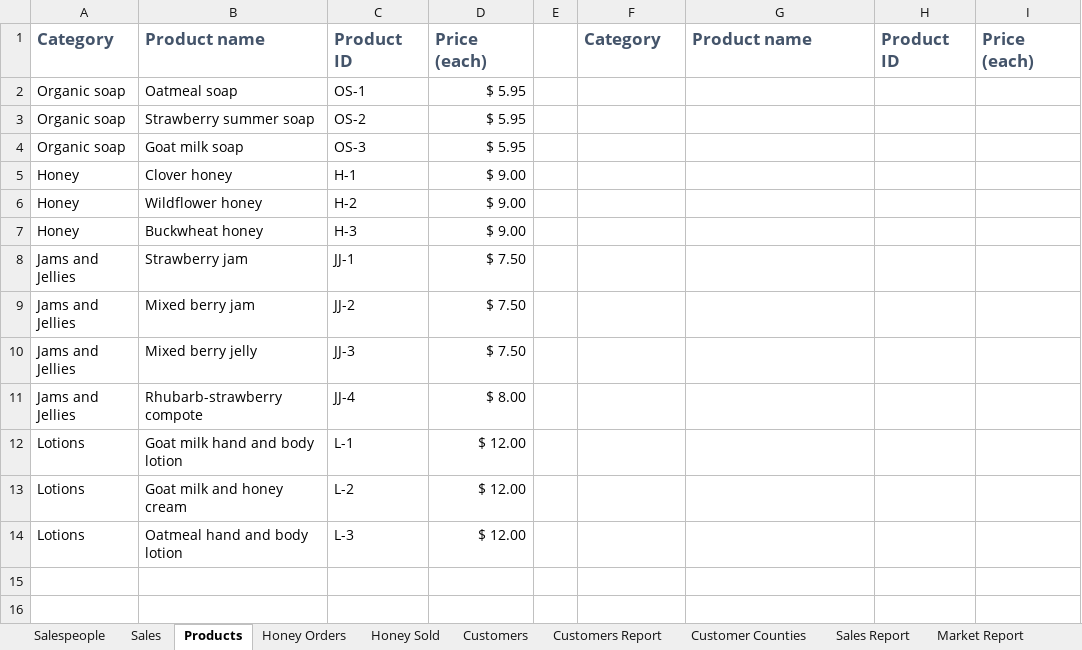
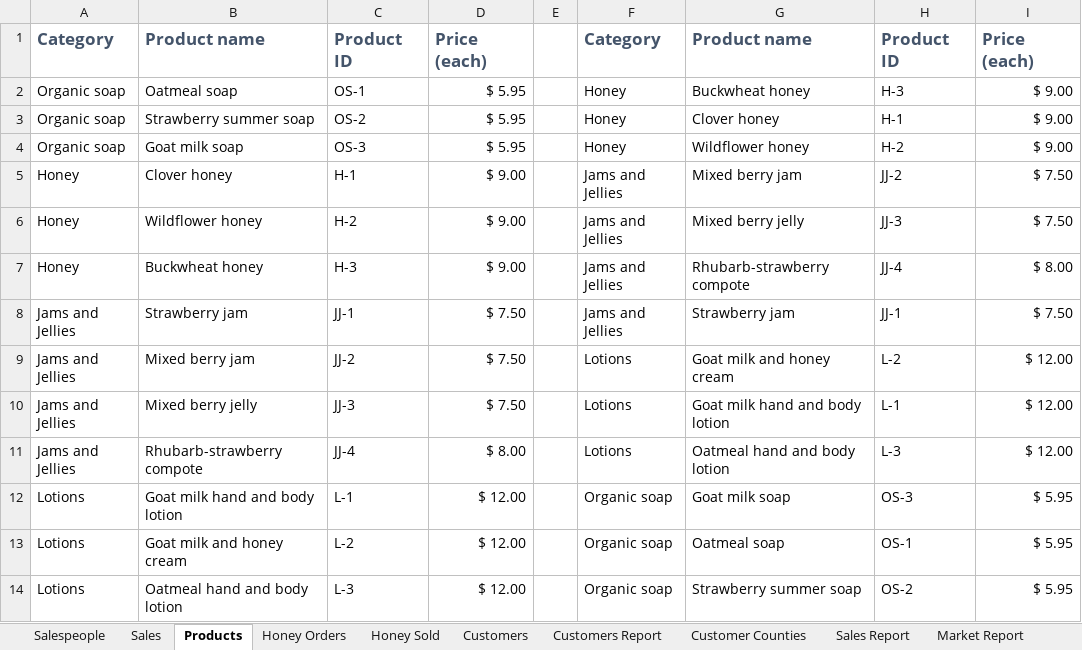
Before and after one commit to devarturobl/buapexcelexpert, an Excel workbook: Microsoft-Excel-Expert-M365-Exam-Prep-Study-Guide/Student Materials/Project 1/Project1_datafile.xlsx, sheet Products, drawn as a sheet; values as stored, in another font and other column widths than the file's, no borders; the diff names each change by its address in the sheet, - before the commit and + after, or states it on an @@ line.

```diff
--- a/Microsoft-Excel-Expert-M365-Exam-Prep-Study-Guide/Student Materials/Project 1/Project1_datafile.xlsx (sheet Products)
+++ b/Microsoft-Excel-Expert-M365-Exam-Prep-Study-Guide/Student Materials/Project 1/Project1_datafile.xlsx (sheet Products)
-F2:F4: (empty)
+F2:F4: Honey
-G2: (empty)
+G2: Buckwheat honey
-H2: (empty)
+H2: H-3
-I2:I4: (empty)
+I2:I4: $ 9.00
-G3: (empty)
+G3: Clover honey
-H3: (empty)
+H3: H-1
-G4: (empty)
+G4: Wildflower honey
-H4: (empty)
+H4: H-2
-F5:F8: (empty)
+F5:F8: Jams and Jellies
-G5: (empty)
+G5: Mixed berry jam
-H5: (empty)
+H5: JJ-2
-I5:I6: (empty)
+I5:I6: $ 7.50
-G6: (empty)
+G6: Mixed berry jelly
-H6: (empty)
+H6: JJ-3
-G7: (empty)
+G7: Rhubarb-strawberry compote
-H7: (empty)
+H7: JJ-4
-I7: (empty)
+I7: $ 8.00
-G8: (empty)
+G8: Strawberry jam
-H8: (empty)
+H8: JJ-1
-I8: (empty)
+I8: $ 7.50
-F9:F11: (empty)
+F9:F11: Lotions
-G9: (empty)
+G9: Goat milk and honey cream
-H9: (empty)
+H9: L-2
-I9:I11: (empty)
+I9:I11: $ 12.00
-G10: (empty)
+G10: Goat milk hand and body lotion
-H10: (empty)
+H10: L-1
-G11: (empty)
+G11: Oatmeal hand and body lotion
-H11: (empty)
+H11: L-3
-F12:F14: (empty)
+F12:F14: Organic soap
-G12: (empty)
+G12: Goat milk soap
-H12: (empty)
+H12: OS-3
-I12:I14: (empty)
+I12:I14: $ 5.95
-G13: (empty)
+G13: Oatmeal soap
-H13: (empty)
+H13: OS-1
-G14: (empty)
+G14: Strawberry summer soap
-H14: (empty)
+H14: OS-2
```
Also changed, not shown: sheet Sales, sheet Salespeople, charts or pictures, 1 other file.
